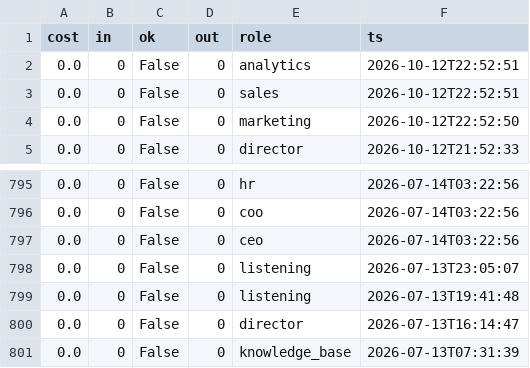
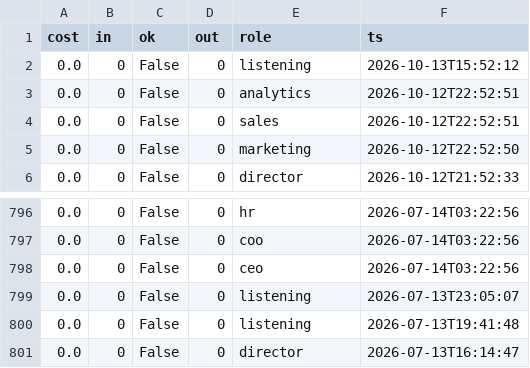
Before and after one commit to jaspalsingh321jsrr-ops/opsrunner-agents, a CSV file: data/exports/analytics_runs.csv, drawn as a sheet; only a part is shown, gaps mark what is left out; removed rows and columns are numbered as before the commit, all else as after; the diff names each change by its address in the sheet, - before the commit and + after, or states it on an @@ line.

```diff
--- a/data/exports/analytics_runs.csv
+++ b/data/exports/analytics_runs.csv
+row 2: 0.0 | 0 | False | 0 | listening | 2026-10-13T15:52:12
-row 801: 0.0 | 0 | False | 0 | knowledge_base | 2026-07-13T07:31:39
```
Also changed, not shown: 4 other files.
